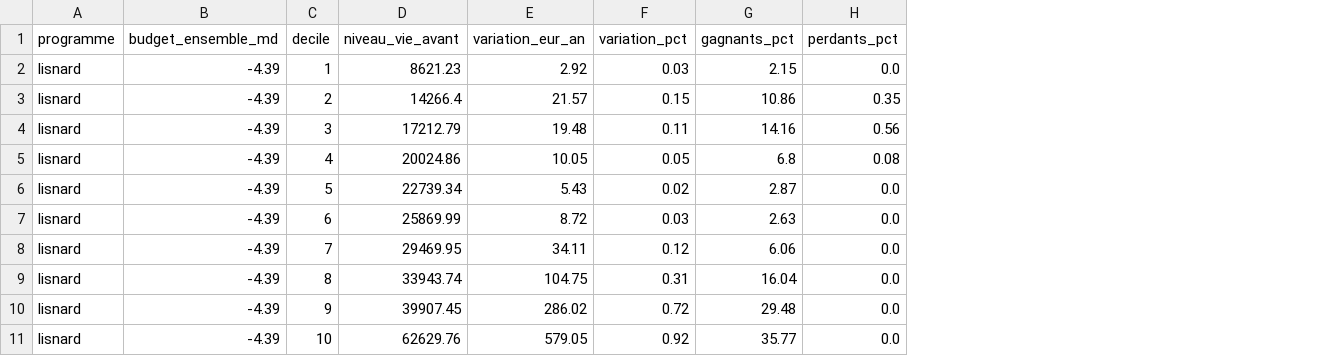
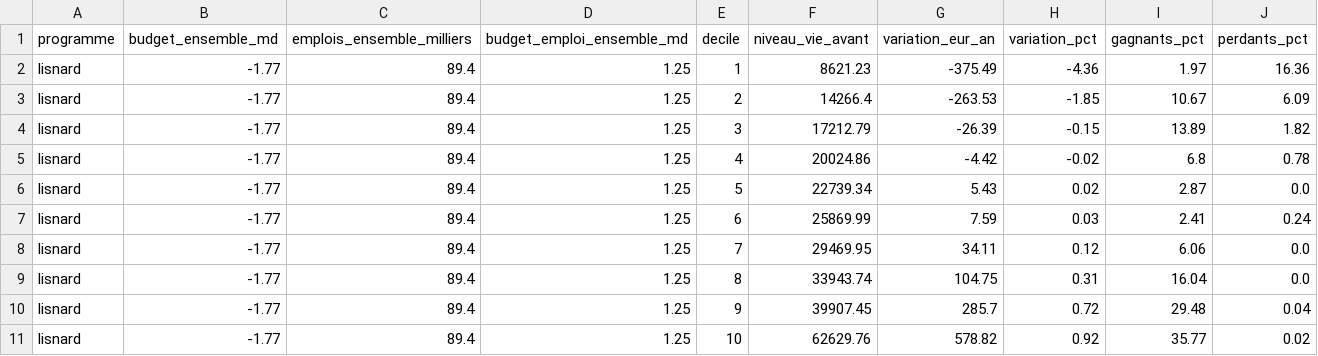
Before and after one commit to adrienruel/simu2027, a CSV file: sorties/micro/lisnard_deciles.csv, drawn as a sheet; addresses are those after the commit; the diff names each change by its address in the sheet, - before the commit and + after, or states it on an @@ line.

```diff
--- a/sorties/micro/lisnard_deciles.csv
+++ b/sorties/micro/lisnard_deciles.csv
+column C (emplois_ensemble_milliers), rows 2-11: all 89.4
+column D (budget_emploi_ensemble_md), rows 2-11: all 1.25
-B2:B11 (budget_ensemble_md): -4.39
+B2:B11 (budget_ensemble_md): -1.77
-G2 (variation_eur_an): 2.92
+G2 (variation_eur_an): -375.49
-H2 (variation_pct): 0.03
+H2 (variation_pct): -4.36
-I2 (gagnants_pct): 2.15
+I2 (gagnants_pct): 1.97
-J2 (perdants_pct): 0.0
+J2 (perdants_pct): 16.36
-G3 (variation_eur_an): 21.57
+G3 (variation_eur_an): -263.53
-H3 (variation_pct): 0.15
+H3 (variation_pct): -1.85
-I3 (gagnants_pct): 10.86
+I3 (gagnants_pct): 10.67
-J3 (perdants_pct): 0.35
+J3 (perdants_pct): 6.09
-G4 (variation_eur_an): 19.48
+G4 (variation_eur_an): -26.39
-H4 (variation_pct): 0.11
+H4 (variation_pct): -0.15
-I4 (gagnants_pct): 14.16
+I4 (gagnants_pct): 13.89
-J4 (perdants_pct): 0.56
+J4 (perdants_pct): 1.82
-G5 (variation_eur_an): 10.05
+G5 (variation_eur_an): -4.42
-H5 (variation_pct): 0.05
+H5 (variation_pct): -0.02
-J5 (perdants_pct): 0.08
+J5 (perdants_pct): 0.78
-G7 (variation_eur_an): 8.72
+G7 (variation_eur_an): 7.59
-I7 (gagnants_pct): 2.63
+I7 (gagnants_pct): 2.41
-J7 (perdants_pct): 0.0
+J7 (perdants_pct): 0.24
-G10 (variation_eur_an): 286.02
+G10 (variation_eur_an): 285.7
-J10 (perdants_pct): 0.0
+J10 (perdants_pct): 0.04
-G11 (variation_eur_an): 579.05
+G11 (variation_eur_an): 578.82
-J11 (perdants_pct): 0.0
+J11 (perdants_pct): 0.02
```
Also changed, not shown: sorties/micro/melenchon_deciles.csv, sorties/micro/roussel_deciles.csv, 22 other files.
